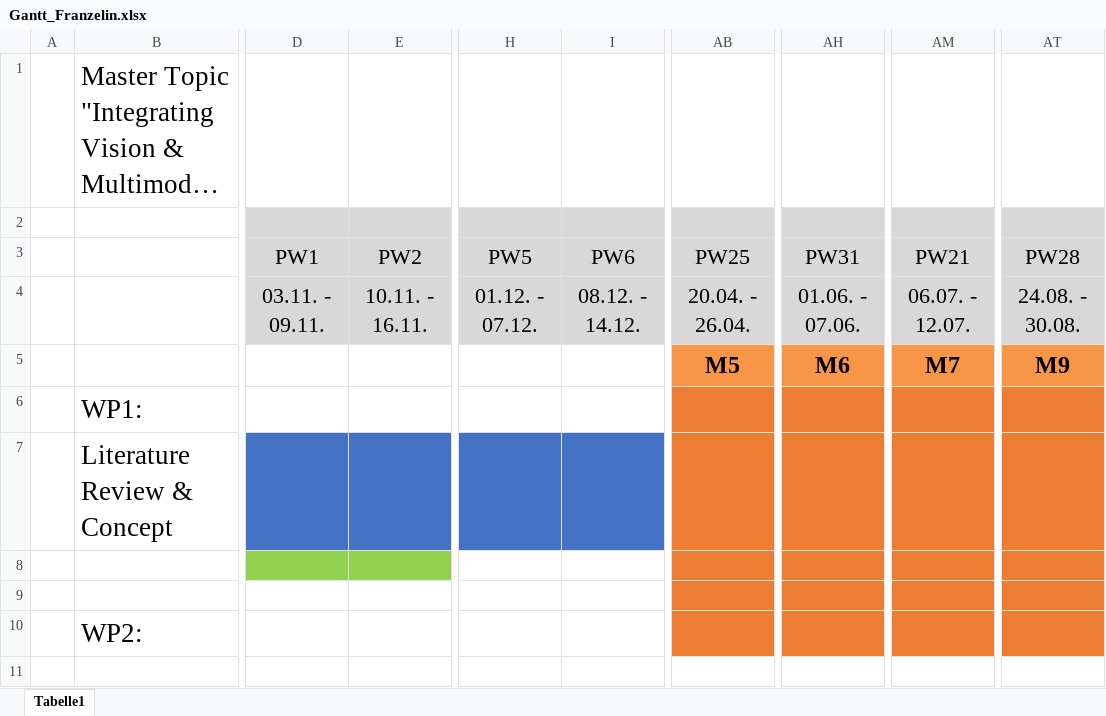
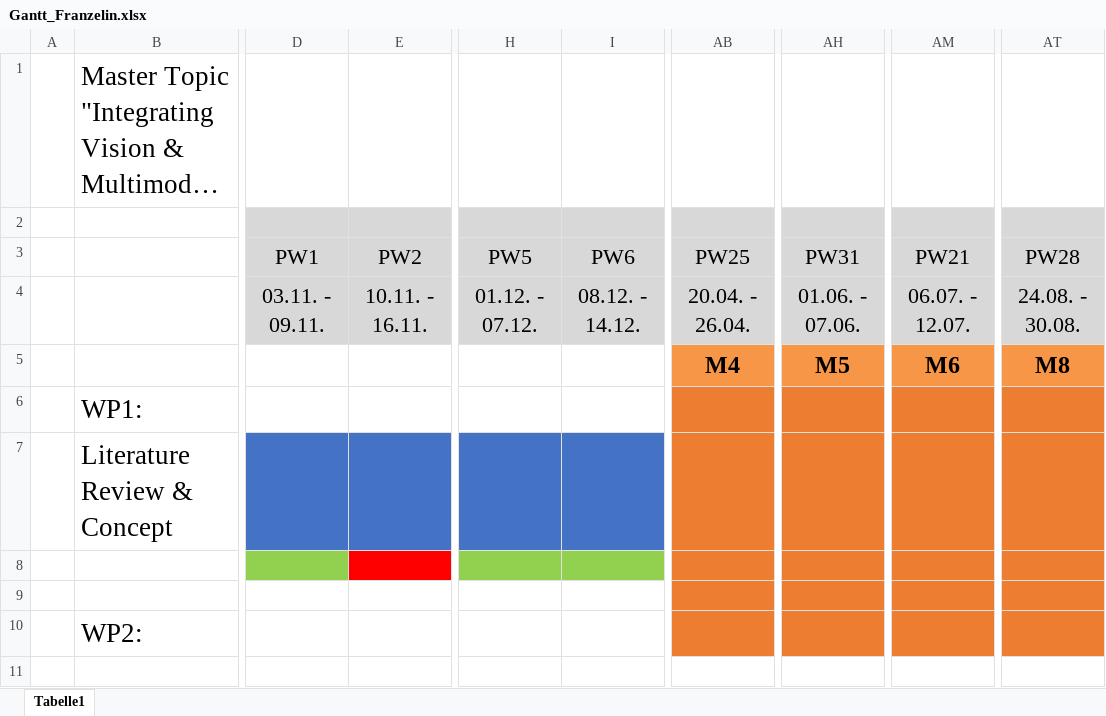
Before and after one commit to patrickfranzelin/Master-Thesis-GEOAI, an Excel workbook: Theory/Gantt_Franzelin.xlsx, sheet Tabelle1, drawn as a sheet; only a part is shown, gaps mark what is left out; long unchanged cells end in …; values as stored, in another font and other column widths than the file's, no borders; the diff covers the shown part only; the diff names each change by its address in the sheet, - before the commit and + after, or states it on an @@ line.

Commit message:
Update concept and Gantt

```diff
--- a/Theory/Gantt_Franzelin.xlsx (sheet Tabelle1)
+++ b/Theory/Gantt_Franzelin.xlsx (sheet Tabelle1)
-AB5: M5
+AB5: M4
-AH5: M6
+AH5: M5
-AM5: M7
+AM5: M6
-AT5: M9
+AT5: M8
-E8 fill: #92D050
+E8 fill: #FF0000
-H8:I8 fill: none
+H8:I8 fill: #92D050
```
Also changed, not shown: 1 edited cell and cell formats elsewhere in this sheet, 1 other file.
